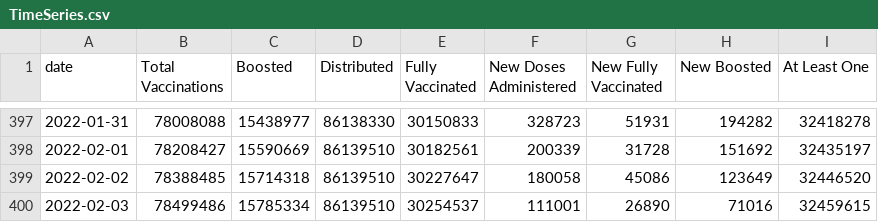
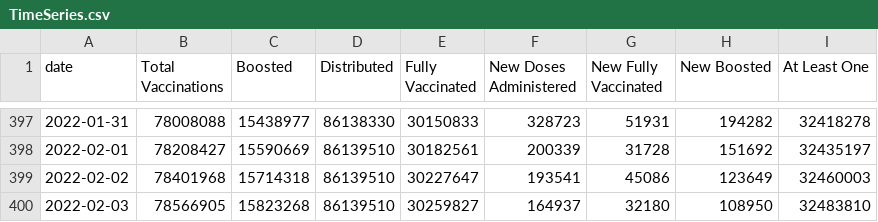
Before and after one commit to trevortombe/covidgraphs, a CSV file: Files/TimeSeries.csv, drawn as a sheet; only a part is shown, gaps mark what is left out.

```diff
--- a/Files/TimeSeries.csv
+++ b/Files/TimeSeries.csv
@@ -398,3 +398,3 @@
 2022-02-01,78208427,15590669,86139510,30182561,200339,31728,151692,32435197
-2022-02-02,78388485,15714318,86139510,30227647,180058,45086,123649,32446520
-2022-02-03,78499486,15785334,86139510,30254537,111001,26890,71016,32459615
+2022-02-02,78401968,15714318,86139510,30227647,193541,45086,123649,32460003
+2022-02-03,78566905,15823268,86139510,30259827,164937,32180,108950,32483810
```
Also changed, not shown: Files/MapData.csv, Files/ProvTable.csv, 54 other files.
